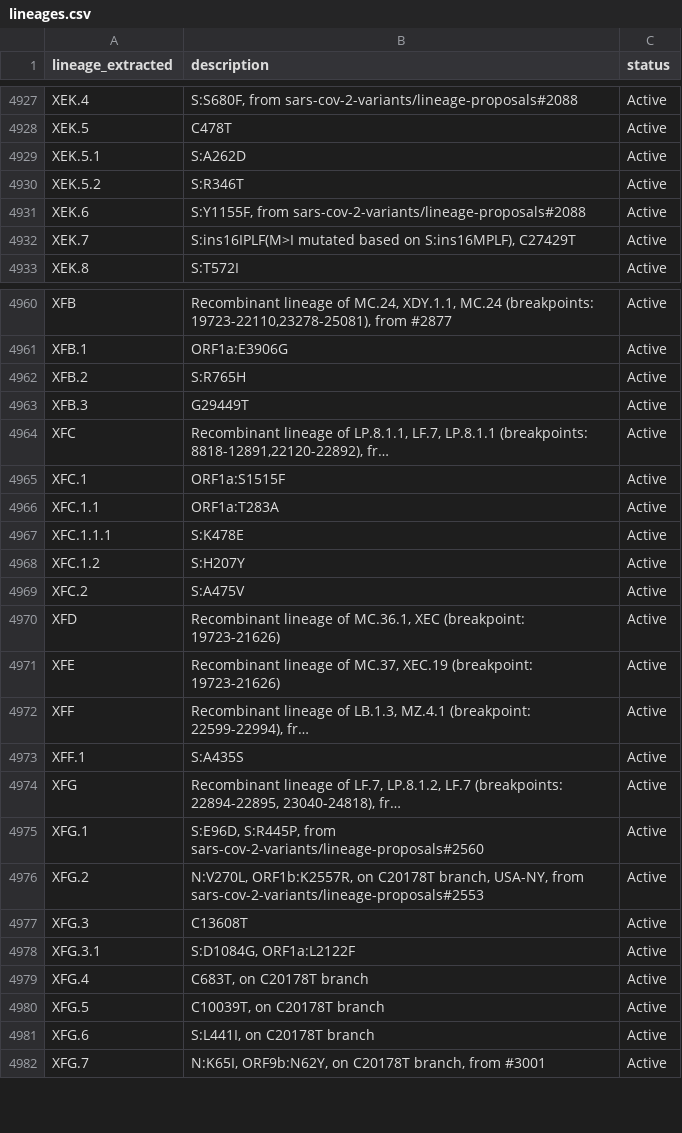
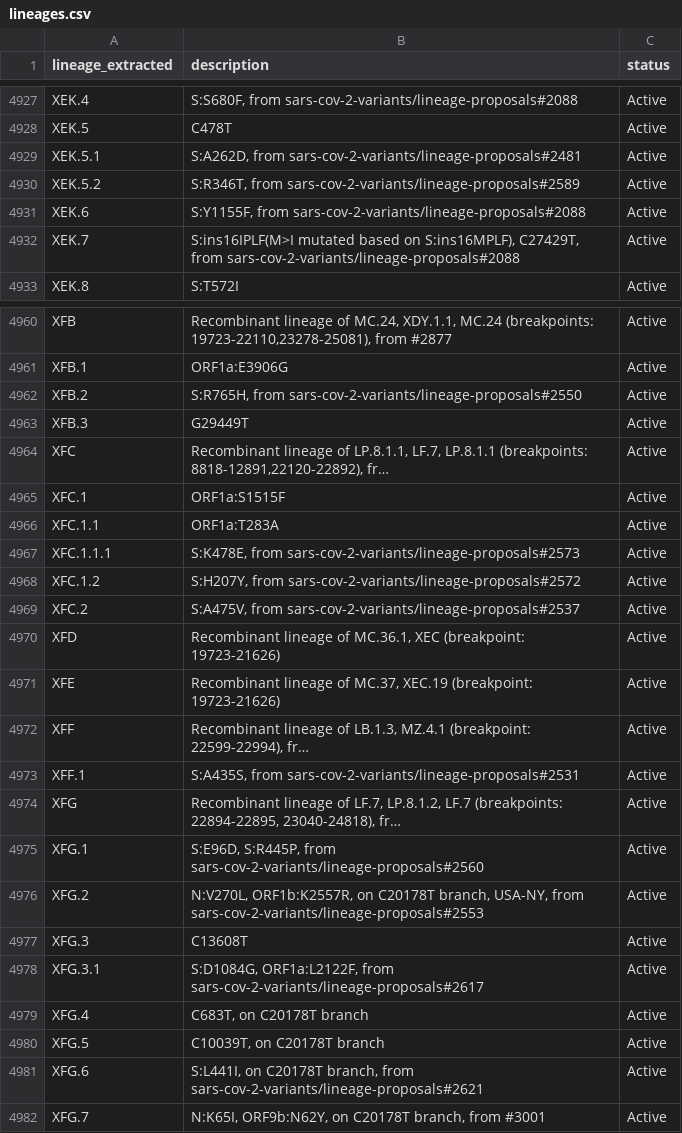
Before and after one commit to NW-PaGe/lineage_classifications, a CSV file: data/lineages.csv, drawn as a sheet; only a part is shown, gaps mark what is left out; long unchanged cells end in …; the diff covers the shown part only; the diff names each change by its address in the sheet, - before the commit and + after, or states it on an @@ line.

Commit message:
Commit from GitHub Actions (Lineages Pipeline)

```diff
--- a/data/lineages.csv
+++ b/data/lineages.csv
-B4929 (description): S:A262D
+B4929 (description): S:A262D, from sars-cov-2-variants/lineage-proposals#2481
-B4930 (description): S:R346T
+B4930 (description): S:R346T, from sars-cov-2-variants/lineage-proposals#2589
-B4932 (description): …on S:ins16MPLF), C27429T
+B4932 (description): …on S:ins16MPLF), C27429T, from sars-cov-2-variants/lineage-proposals#2088
-B4962 (description): S:R765H
+B4962 (description): S:R765H, from sars-cov-2-variants/lineage-proposals#2550
-B4967 (description): S:K478E
+B4967 (description): S:K478E, from sars-cov-2-variants/lineage-proposals#2573
-B4968 (description): S:H207Y
+B4968 (description): S:H207Y, from sars-cov-2-variants/lineage-proposals#2572
-B4969 (description): S:A475V
+B4969 (description): S:A475V, from sars-cov-2-variants/lineage-proposals#2537
-B4973 (description): S:A435S
+B4973 (description): S:A435S, from sars-cov-2-variants/lineage-proposals#2531
-B4978 (description): S:D1084G, ORF1a:L2122F
+B4978 (description): S:D1084G, ORF1a:L2122F, from sars-cov-2-variants/lineage-proposals#2617
-B4981 (description): …on C20178T branch
+B4981 (description): …on C20178T branch, from sars-cov-2-variants/lineage-proposals#2621
```
Also changed, not shown: 106 edited cells elsewhere in this file.
